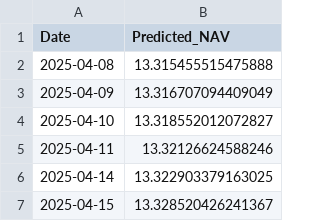
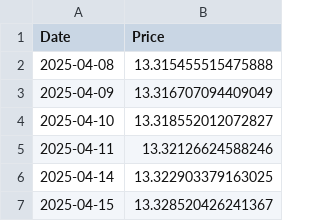
Before and after one commit to Sanjana-06/FinSage, a CSV file: backend/fund_predictions_csv/predicted_NAV_INF00XX01457.csv, drawn as a sheet; only a part is shown.

```diff
--- a/backend/fund_predictions_csv/predicted_NAV_INF00XX01457.csv
+++ b/backend/fund_predictions_csv/predicted_NAV_INF00XX01457.csv
@@ -1,2 +1,2 @@
-Date,Predicted_NAV
+Date,Price
 2025-04-08,13.315455515475888
```
Also changed, not shown: backend/fund_predictions_csv/predicted_NAV_INF00XX01465.csv, backend/fund_predictions_csv/predicted_NAV_INF00XX01564.csv, 10 other files.
